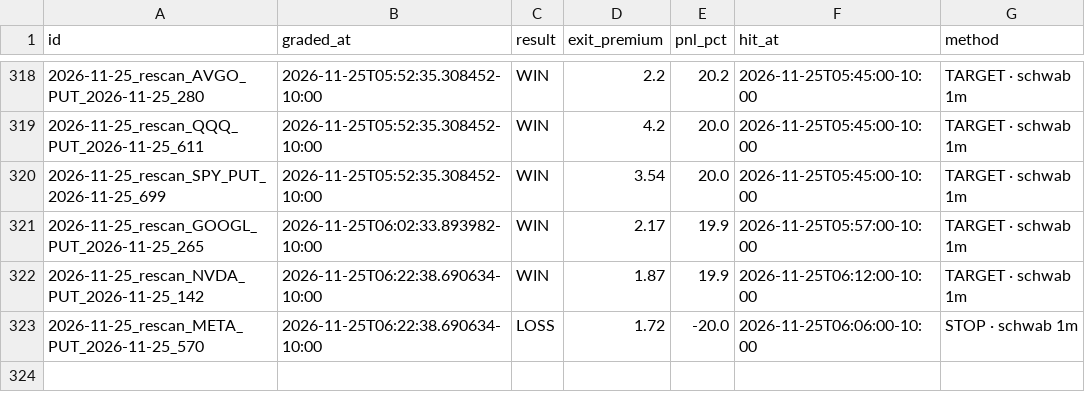
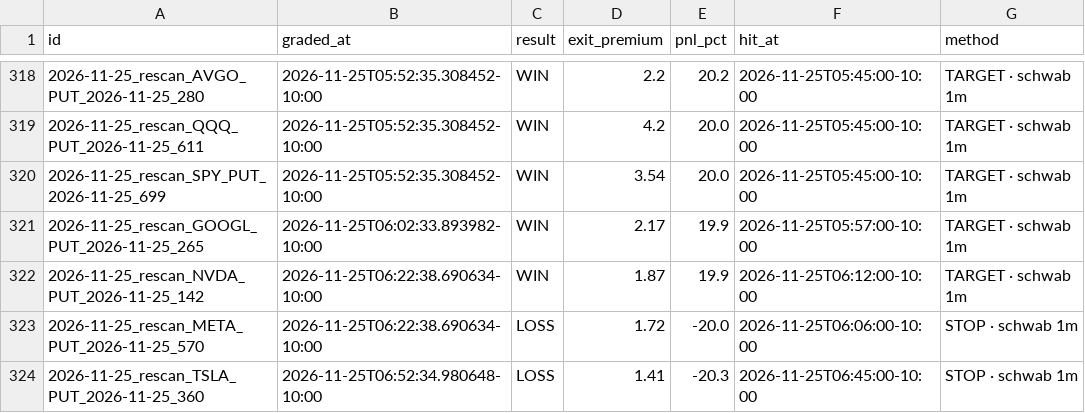
Before and after one commit to Seed808/theesness-market, a CSV file: ledger/grades_t1.csv, drawn as a sheet; only a part is shown, gaps mark what is left out.

Commit message:
ledger: 2026-11-25T16:55Z

```diff
--- a/ledger/grades_t1.csv
+++ b/ledger/grades_t1.csv
@@ -323 +323,2 @@ id,graded_at,result,exit_premium,pnl_pct,hit_at,method
 2026-11-25_rescan_META_PUT_2026-11-25_570,2026-11-25T06:22:38.690634-10:00,LOSS,1.72,-20.0,2026-11-25T06:06:00-10:00,STOP · schwab 1m
+2026-11-25_rescan_TSLA_PUT_2026-11-25_360,2026-11-25T06:52:34.980648-10:00,LOSS,1.41,-20.3,2026-11-25T06:45:00-10:00,STOP · schwab 1m
```
Also changed, not shown: ledger/grades.csv, 9 other files.
